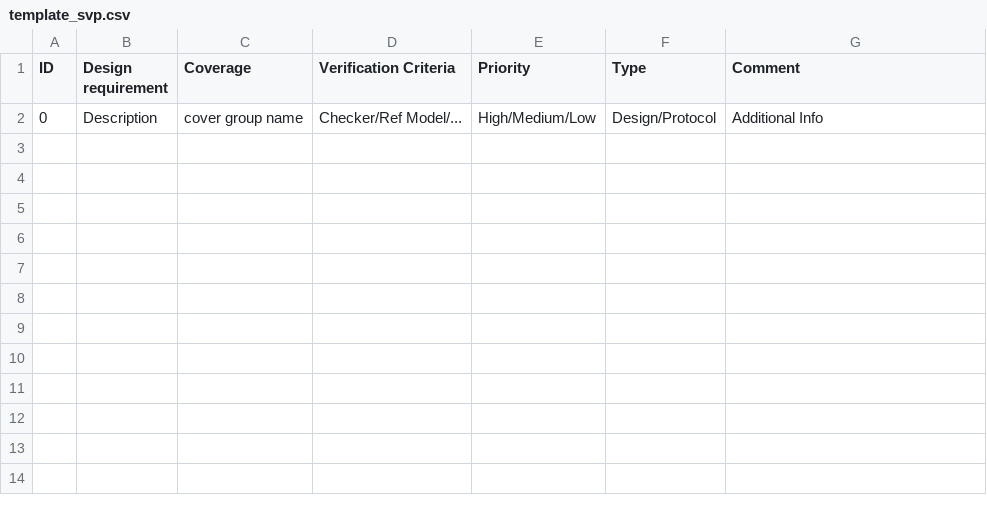
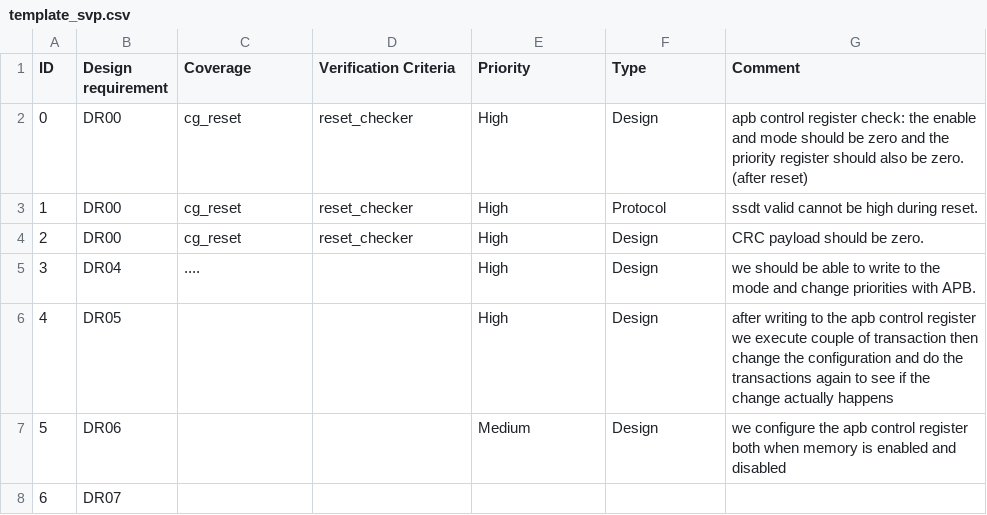
Before and after one commit to amirhosein-yavarikhoo/Verification_Assignment, a CSV file: template_svp.csv, drawn as a sheet; removed rows and columns are numbered as before the commit, all else as after; the diff names each change by its address in the sheet, - before the commit and + after, or states it on an @@ line.

Commit message:
initial plan (not completed yet)

```diff
--- a/template_svp.csv
+++ b/template_svp.csv
-row 2: 0 | Description | cover group name | Checker/Ref Model/... | High/Medium/Low | Design/Protocol | Additional Info
+row 2: 0 | DR00 | cg_reset | reset_checker | High | Design | apb control register check: the enable and mode should be zero and the priority register should also be zero. (after reset)
+row 3: 1 | DR00 | cg_reset | reset_checker | High | Protocol | ssdt valid cannot be high during reset.
+row 4: 2 | DR00 | cg_reset | reset_checker | High | Design | CRC payload should be zero.
+row 5: 3 | DR04 | .... |  | High | Design | we should be able to write to the mode and change priorities with APB.
+row 6: 4 | DR05 |  |  | High | Design | after writing to the apb control register we execute couple of transaction then change the configuration and do the transactions again to see if the change actually happens
+row 7: 5 | DR06 |  |  | Medium | Design | we configure the apb control register both when memory is enabled and disabled
+row 8: 6 | DR07
```
